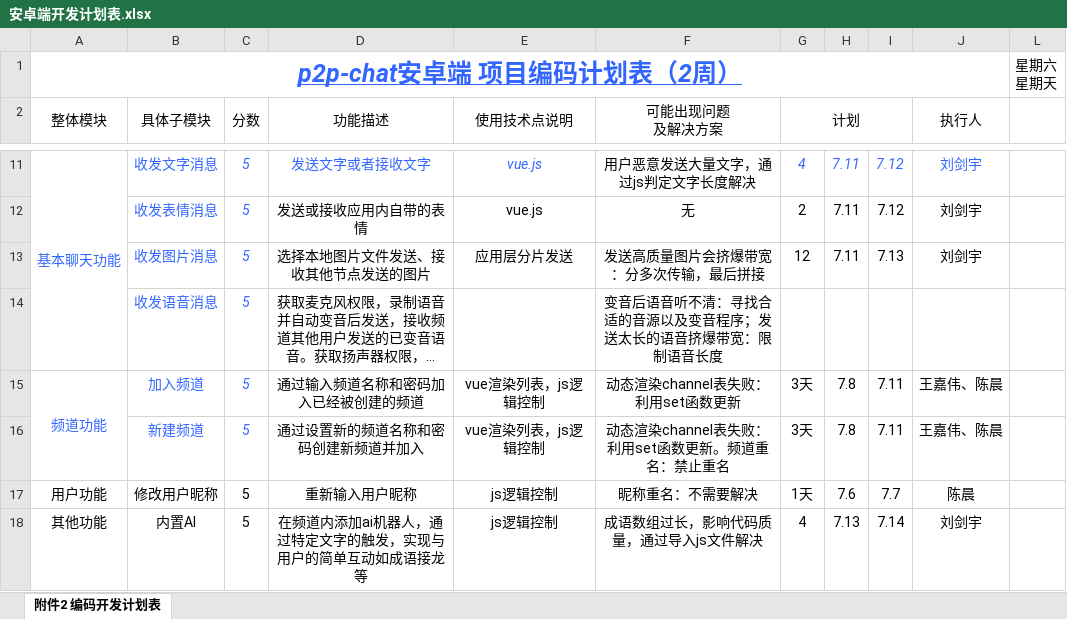
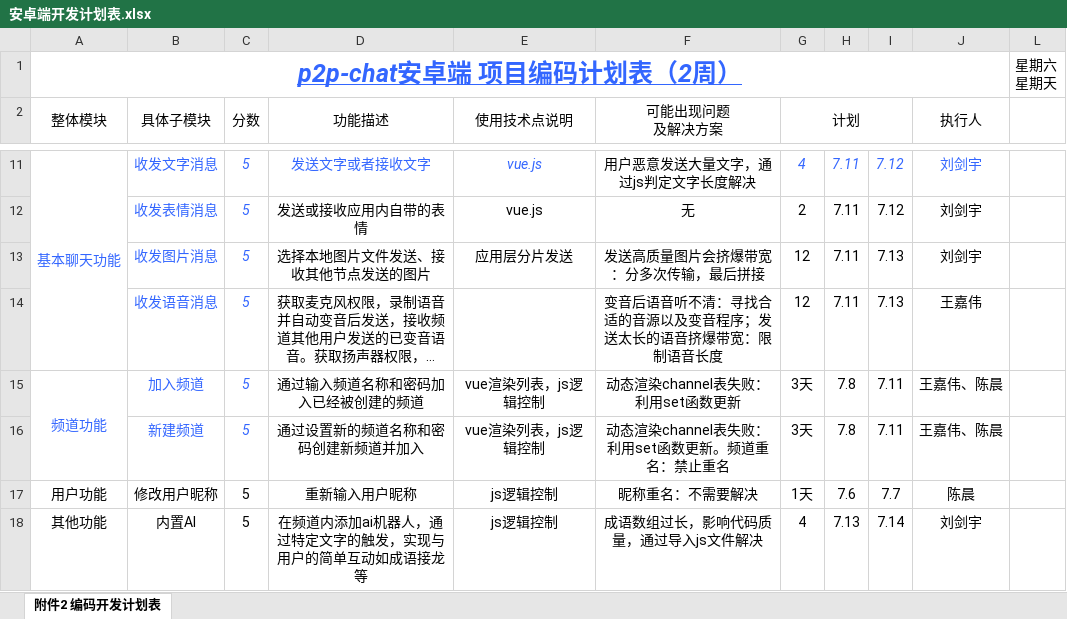
Before and after one commit to Orphans-Paradise/p2p-chat-specification, an Excel workbook: dev-docs/安卓端开发计划表.xlsx, sheet 附件2 编码开发计划表, drawn as a sheet; only a part is shown, gaps mark what is left out; long unchanged cells end in …; values as stored, in another font and other column widths than the file's, no borders; the diff names each change by its address in the sheet, - before the commit and + after, or states it on an @@ line.

```diff
--- a/dev-docs/安卓端开发计划表.xlsx (sheet 附件2 编码开发计划表)
+++ b/dev-docs/安卓端开发计划表.xlsx (sheet 附件2 编码开发计划表)
-G14 (计划): (empty)
+G14 (计划): 12
-H14: (empty)
+H14: 7.11
-I14: (empty)
+I14: 7.13
-J14 (执行人): (empty)
+J14 (执行人): 王嘉伟
```
Also changed, not shown: dev-docs/桌面端开发计划表.xlsx.
